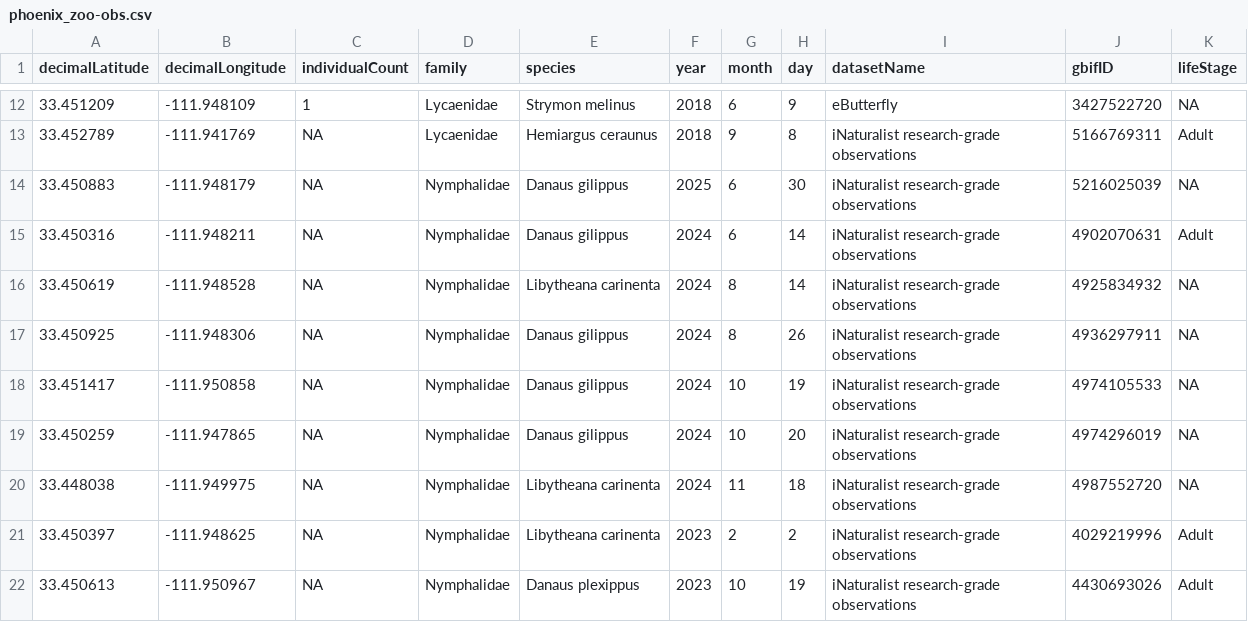
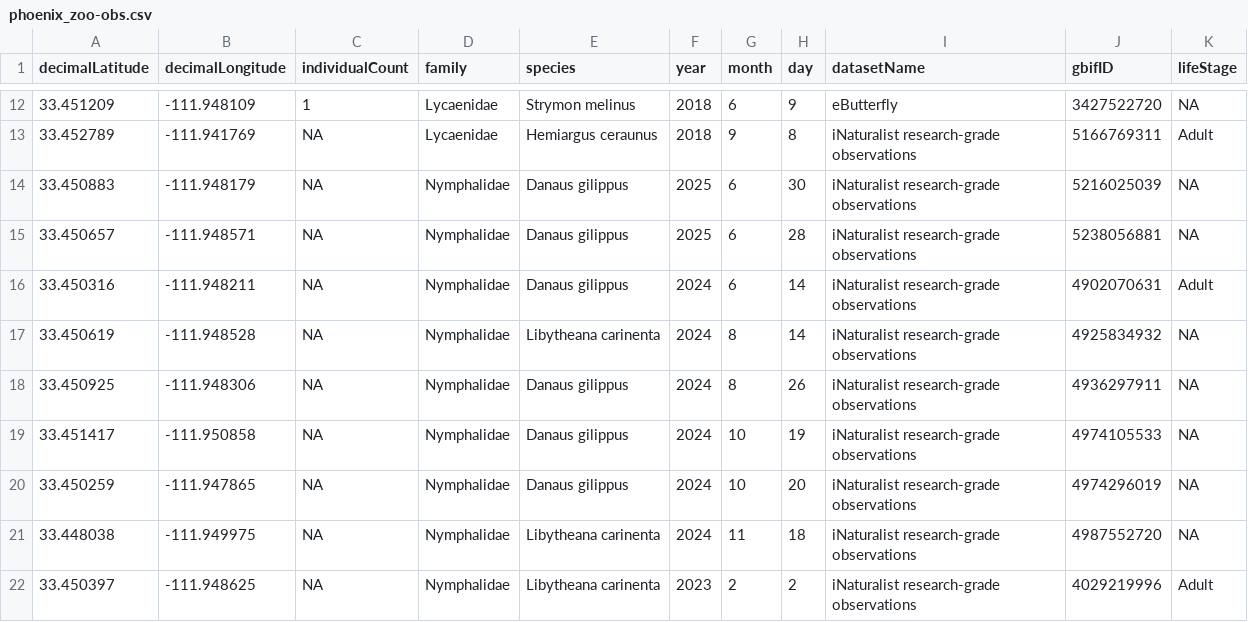
Before and after one commit to Big-Biodiversity-Collaborative/ZooHotspot, a CSV file: Data/GBIF/phoenix_zoo-obs.csv, drawn as a sheet; only a part is shown, gaps mark what is left out; the shorter side is filled out with more unchanged rows; the diff names each change by its address in the sheet, - before the commit and + after, or states it on an @@ line.

```diff
--- a/Data/GBIF/phoenix_zoo-obs.csv
+++ b/Data/GBIF/phoenix_zoo-obs.csv
+row 15: 33.450657 | -111.948571 | NA | Nymphalidae | Danaus gilippus | 2025 | 6 | 28 | iNaturalist research-grade observations | 5238056881 | NA
```
Also changed, not shown: Data/GBIF/san_diego_zoo-obs.csv, Data/Zoos.csv, 3 other files.
